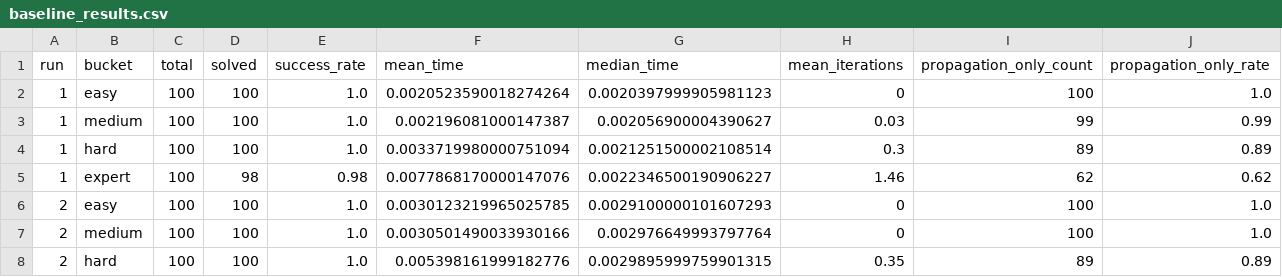
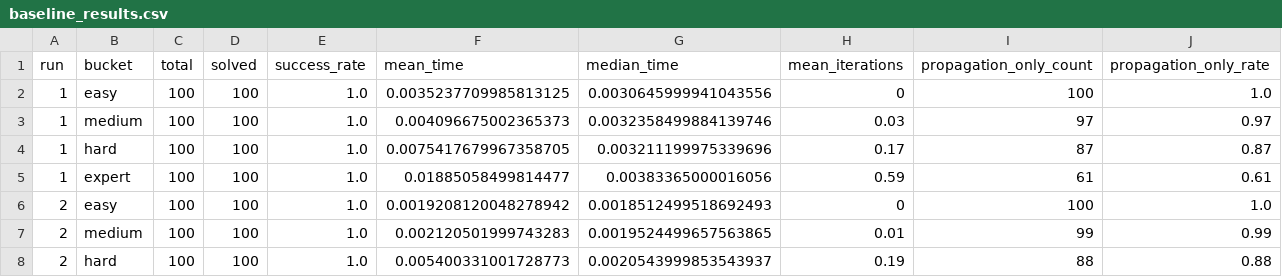
Before and after one commit to ctabin10/ant-colony-sudoku-solver, a CSV file: evaluation/results/baseline_results.csv, drawn as a sheet; only a part is shown; the diff covers the shown part only.

```diff
--- a/evaluation/results/baseline_results.csv
+++ b/evaluation/results/baseline_results.csv
@@ -1,8 +1,8 @@
 run,bucket,total,solved,success_rate,mean_time,median_time,mean_iterations,propagation_only_count,propagation_only_rate
-1,easy,100,100,1.0,0.0020523590018274264,0.0020397999905981123,0,100,1.0
-1,medium,100,100,1.0,0.002196081000147387,0.002056900004390627,0.03,99,0.99
-1,hard,100,100,1.0,0.0033719980000751094,0.0021251500002108514,0.3,89,0.89
-1,expert,100,98,0.98,0.0077868170000147076,0.0022346500190906227,1.46,62,0.62
-2,easy,100,100,1.0,0.0030123219965025785,0.0029100000101607293,0,100,1.0
-2,medium,100,100,1.0,0.0030501490033930166,0.002976649993797764,0,100,1.0
-2,hard,100,100,1.0,0.005398161999182776,0.0029895999759901315,0.35,89,0.89
+1,easy,100,100,1.0,0.0035237709985813125,0.0030645999941043556,0,100,1.0
+1,medium,100,100,1.0,0.004096675002365373,0.0032358499884139746,0.03,97,0.97
+1,hard,100,100,1.0,0.0075417679967358705,0.003211199975339696,0.17,87,0.87
+1,expert,100,100,1.0,0.01885058499814477,0.00383365000016056,0.59,61,0.61
+2,easy,100,100,1.0,0.0019208120048278942,0.0018512499518692493,0,100,1.0
+2,medium,100,100,1.0,0.002120501999743283,0.0019524499657563865,0.01,99,0.99
+2,hard,100,100,1.0,0.005400331001728773,0.0020543999853543937,0.19,88,0.88
```
Also changed, not shown: 162 edited cells elsewhere in this file, 3 other files.
